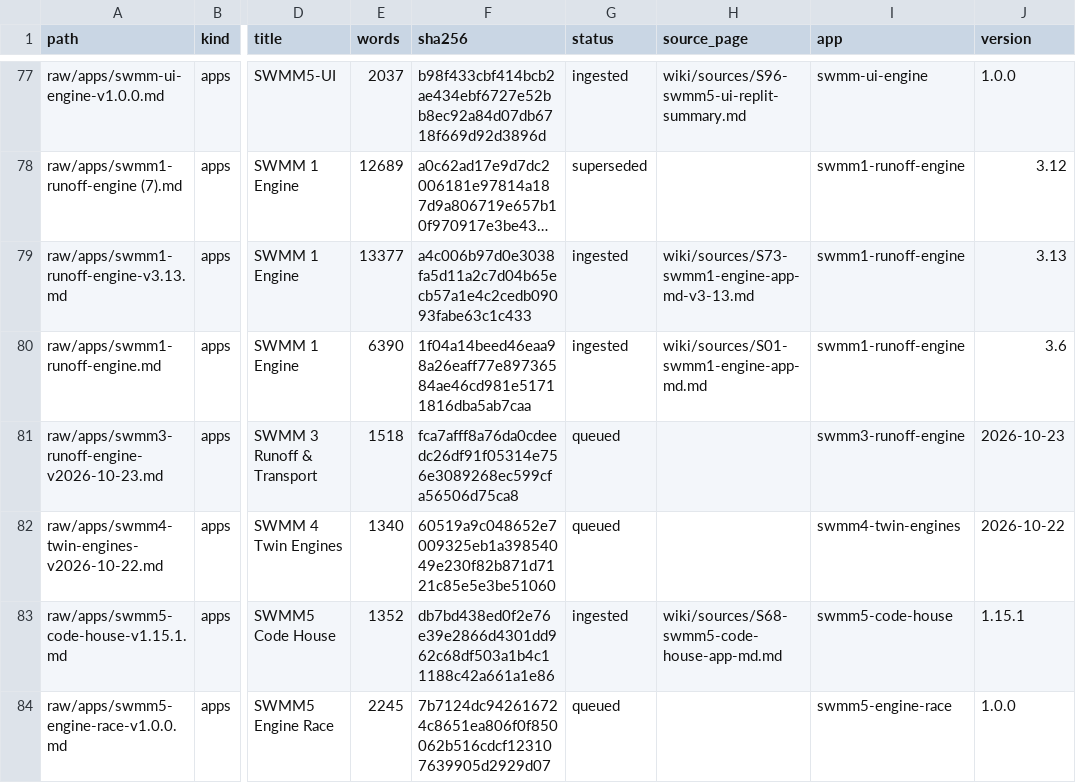
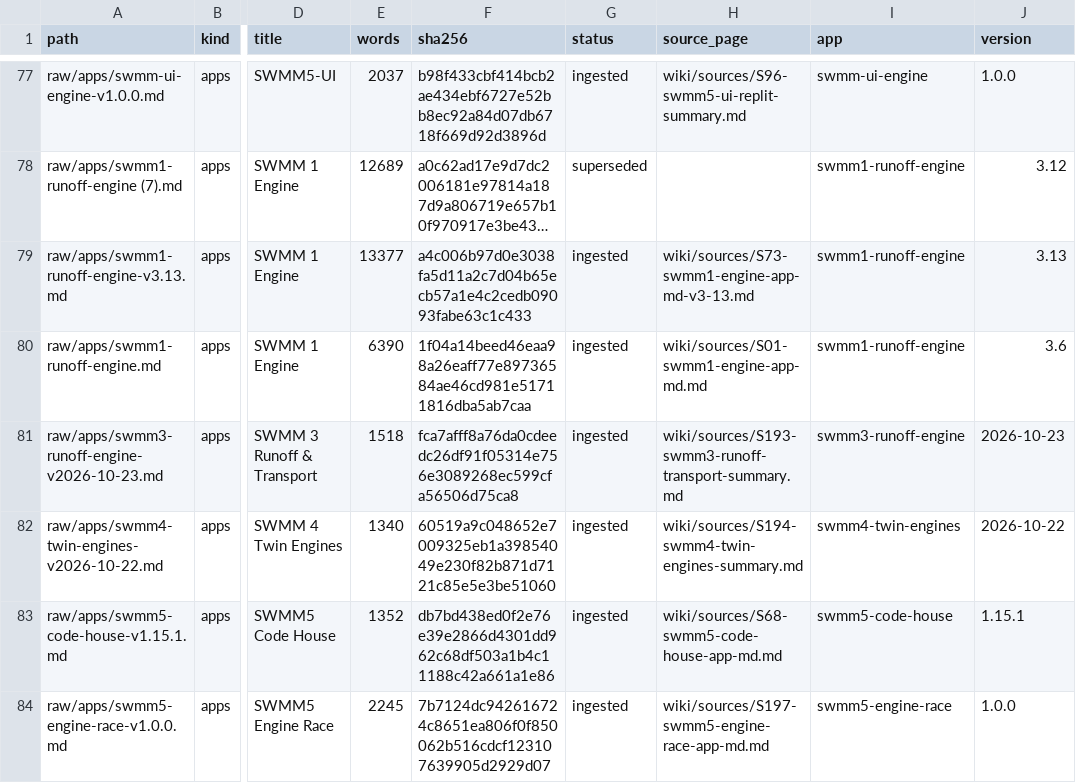
Before and after one commit to dickinsonre/swmm-second-brain, a CSV file: raw/MANIFEST.csv, drawn as a sheet; only a part is shown, gaps mark what is left out; long unchanged cells end in …; the diff covers the shown part only; the diff names each change by its address in the sheet, - before the commit and + after, or states it on an @@ line.

```diff
--- a/raw/MANIFEST.csv
+++ b/raw/MANIFEST.csv
-G81:G82 (status): queued
+G81:G82 (status): ingested
-H81 (source_page): (empty)
+H81 (source_page): wiki/sources/S193-swmm3-runoff-transport-summary.md
-H82 (source_page): (empty)
+H82 (source_page): wiki/sources/S194-swmm4-twin-engines-summary.md
-G84 (status): queued
+G84 (status): ingested
-H84 (source_page): (empty)
+H84 (source_page): wiki/sources/S197-swmm5-engine-race-app-md.md
```
Also changed, not shown: 16 edited cells elsewhere in this file, 56 other files.
